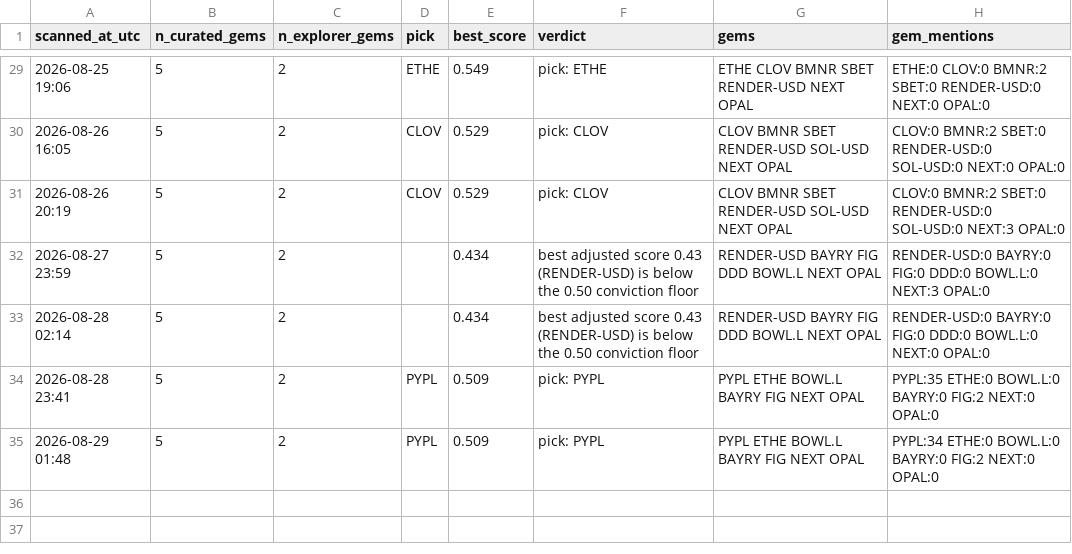
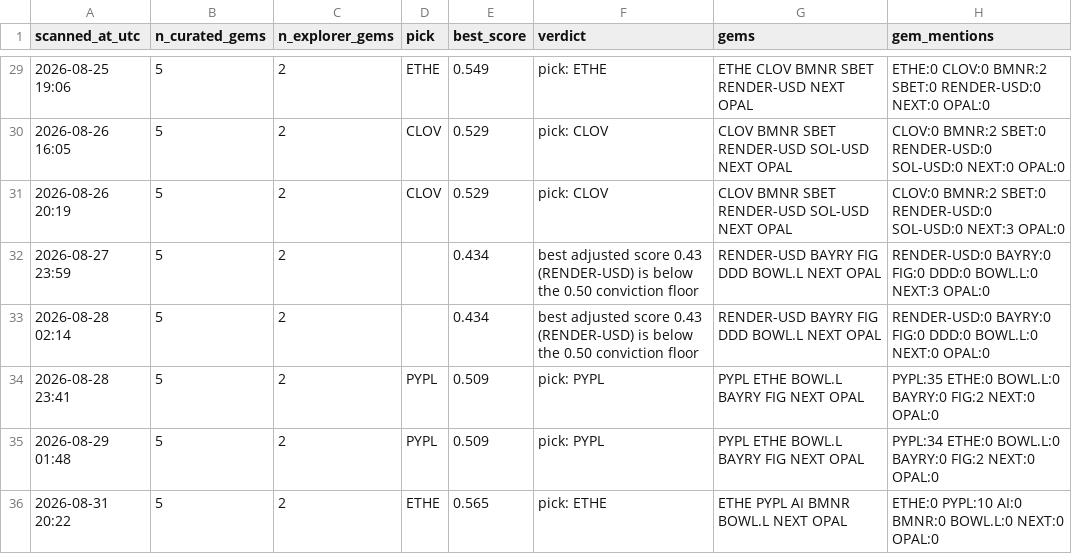
Before and after one commit to cbaduboateng/nicol-calcium-score, a CSV file: portfolio/scans.csv, drawn as a sheet; only a part is shown, gaps mark what is left out; the diff names each change by its address in the sheet, - before the commit and + after, or states it on an @@ line.

```diff
--- a/portfolio/scans.csv
+++ b/portfolio/scans.csv
+row 36: 2026-08-31 20:22 | 5 | 2 | ETHE | 0.565 | pick: ETHE | ETHE PYPL AI BMNR BOWL.L NEXT OPAL | ETHE:0 PYPL:10 AI:0 BMNR:0 BOWL.L:0 NEXT:0 OPAL:0
```
